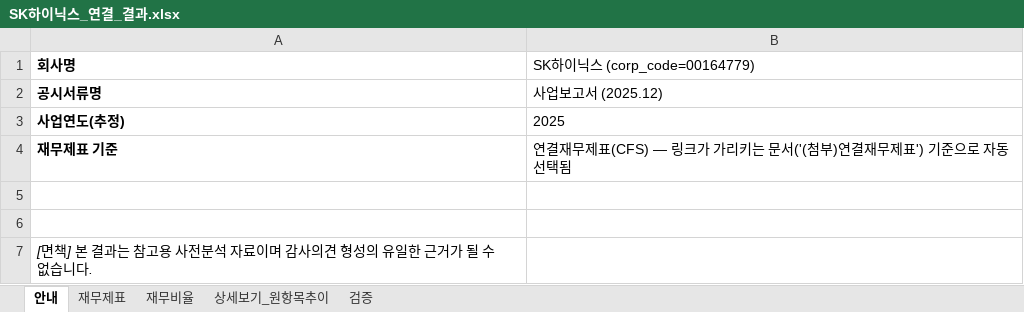
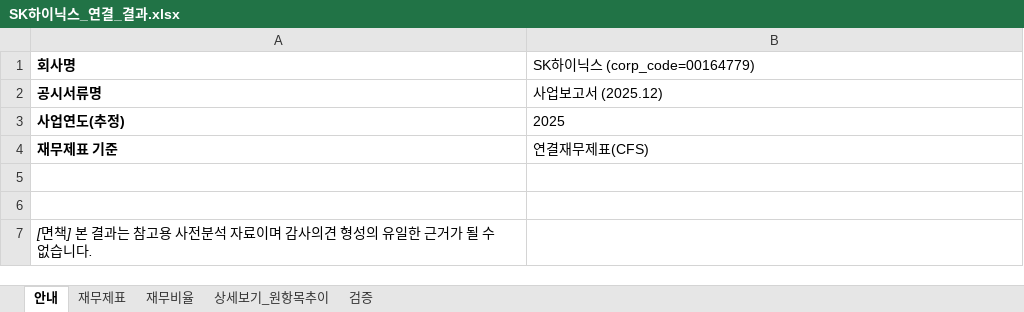
Before and after one commit to thtnsdh12-art/fs-analyze, an Excel workbook: SK하이닉스_연결_결과.xlsx, sheet 안내, drawn as a sheet; values as stored, in another font and other column widths than the file's, no borders; the diff names each change by its address in the sheet, - before the commit and + after, or states it on an @@ line.

```diff
--- a/SK하이닉스_연결_결과.xlsx (sheet 안내)
+++ b/SK하이닉스_연결_결과.xlsx (sheet 안내)
-B4 (SK하이닉스 (corp_code=00164779)): 연결재무제표(CFS) — 링크가 가리키는 문서('(첨부)연결재무제표') 기준으로 자동 선택됨
+B4 (SK하이닉스 (corp_code=00164779)): 연결재무제표(CFS)
```
Also changed, not shown: SK하이닉스_별도_결과.xlsx, 덴티움_별도_결과.xlsx, 4 other files.
